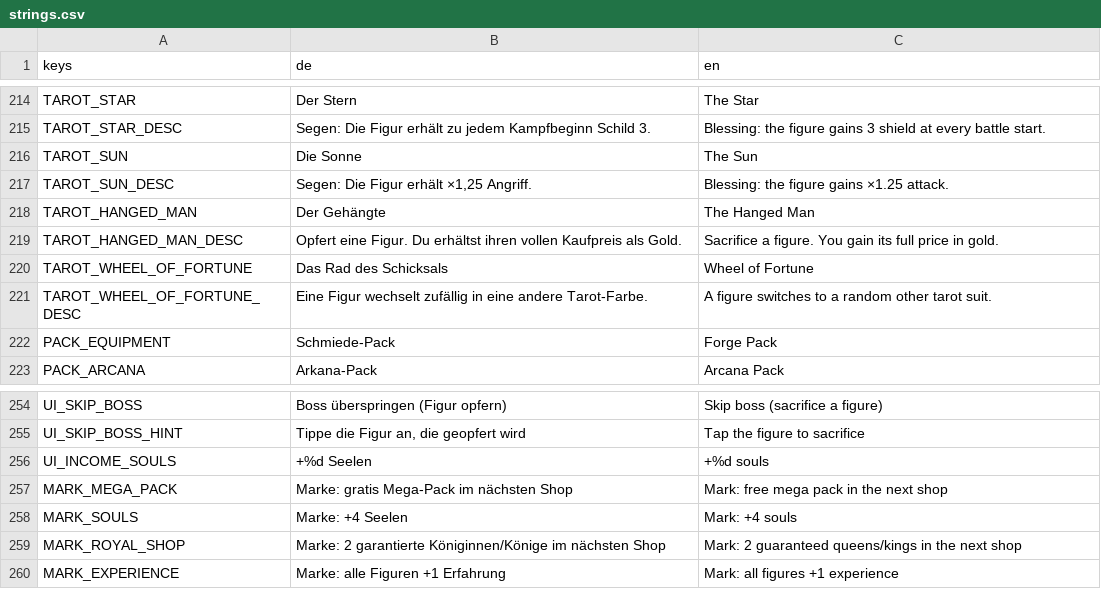
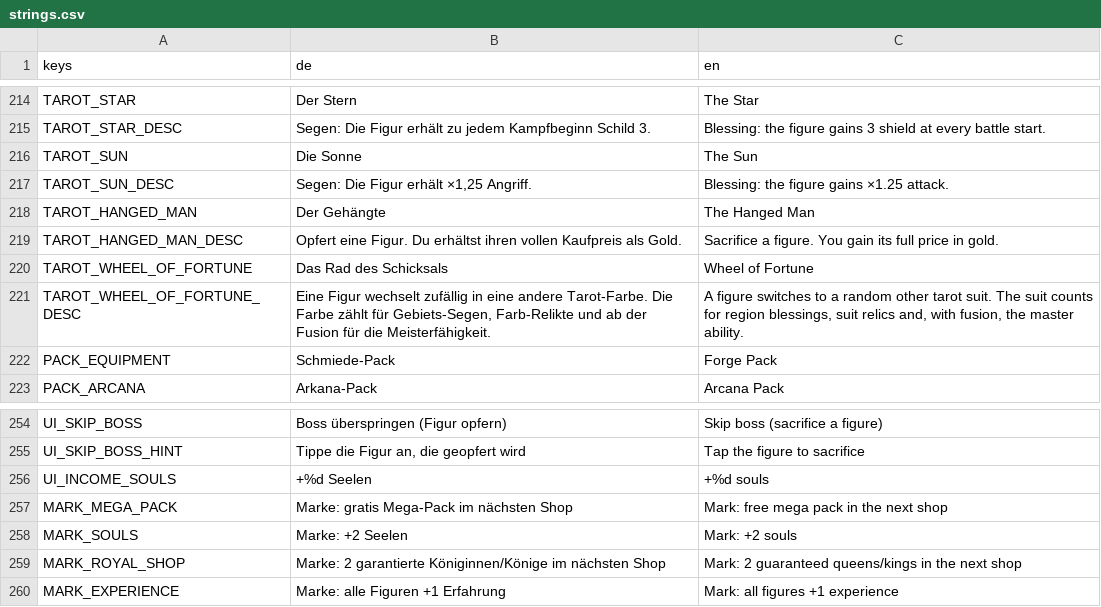
Before and after one commit to aaronvogel77-source/Roguelike, a CSV file: translations/strings.csv, drawn as a sheet; only a part is shown, gaps mark what is left out; the diff covers the shown part only.

```diff
--- a/translations/strings.csv
+++ b/translations/strings.csv
@@ -220,3 +220,3 @@ TAROT_HANGED_MAN_DESC,Opfert eine Figur. Du erhältst ihren vollen Kaufpreis als
 TAROT_WHEEL_OF_FORTUNE,Das Rad des Schicksals,Wheel of Fortune
-TAROT_WHEEL_OF_FORTUNE_DESC,Eine Figur wechselt zufällig in eine andere Tarot-Farbe.,A figure switches to a random other tarot suit.
+TAROT_WHEEL_OF_FORTUNE_DESC,"Eine Figur wechselt zufällig in eine andere Tarot-Farbe. Die Farbe zählt für Gebiets-Segen, Farb-Relikte und ab der Fusion für die Meisterfähigkeit.","A figure switches to a random other tarot suit. The suit counts for region blessings, suit relics and, with fusion, the master ability."
 PACK_EQUIPMENT,Schmiede-Pack,Forge Pack
@@ -257,3 +257,3 @@ UI_INCOME_SOULS,+%d Seelen,+%d souls
 MARK_MEGA_PACK,Marke: gratis Mega-Pack im nächsten Shop,Mark: free mega pack in the next shop
-MARK_SOULS,Marke: +4 Seelen,Mark: +4 souls
+MARK_SOULS,Marke: +2 Seelen,Mark: +2 souls
 MARK_ROYAL_SHOP,Marke: 2 garantierte Königinnen/Könige im nächsten Shop,Mark: 2 guaranteed queens/kings in the next shop
```
Also changed, not shown: 20 added rows and 2 edited cells elsewhere in this file, 17 other files.
